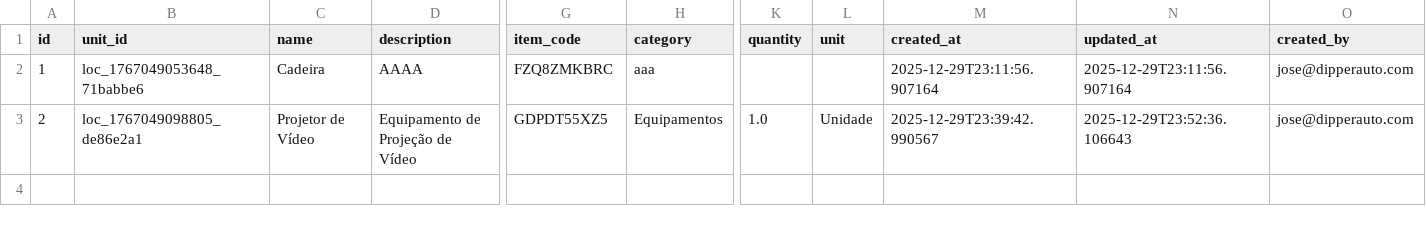
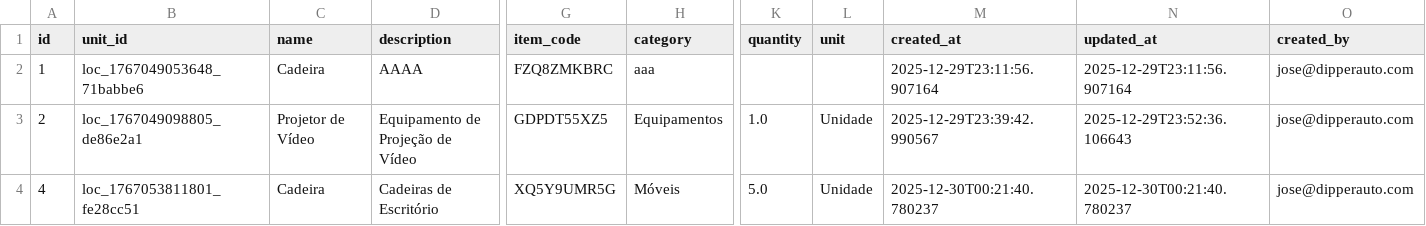
Before and after one commit to dipperauto/SamaRFID-V2, a CSV file: backend/media/assets/assets.csv, drawn as a sheet; only a part is shown, gaps mark what is left out; rows hold the shown columns only; the diff names each change by its address in the sheet, - before the commit and + after, or states it on an @@ line.

```diff
--- a/backend/media/assets/assets.csv
+++ b/backend/media/assets/assets.csv
+row 4: 4 | loc_1767053811801_fe28cc51 | Cadeira | Cadeiras de Escritório | XQ5Y9UMR5G | Móveis | 5.0 | Unidade | 2025-12-30T00:21:40.780237 | 2025-12-30T00:21:40.780237 | jose@dipperauto.com
```
Also changed, not shown: 4 other files.
